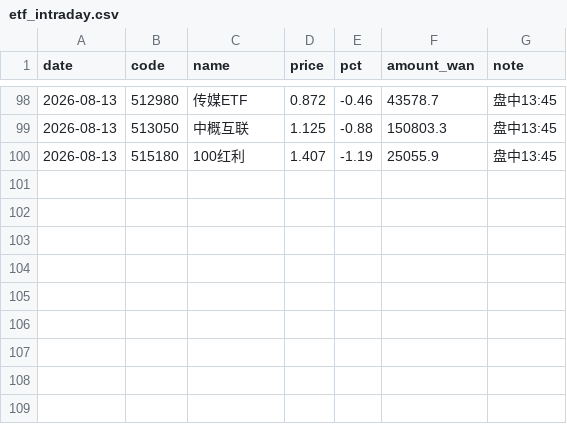
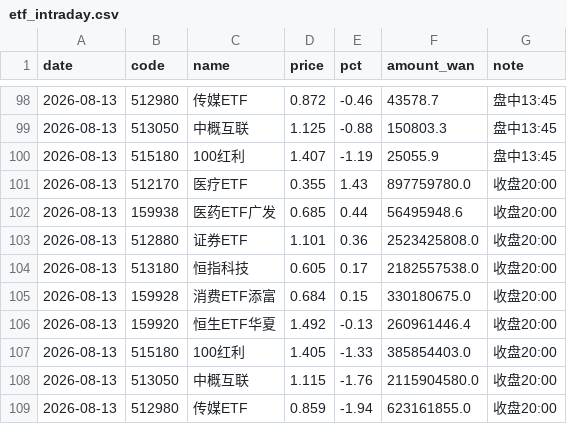
Before and after one commit to yangzai360/WealthHub, a CSV file: data/processed/history/etf_intraday.csv, drawn as a sheet; only a part is shown, gaps mark what is left out.

```diff
--- a/data/processed/history/etf_intraday.csv
+++ b/data/processed/history/etf_intraday.csv
@@ -100 +100,10 @@
 2026-08-13,515180,100红利,1.407,-1.19,25055.9,盘中13:45
+2026-08-13,512170,医疗ETF,0.355,1.43,897759780.0,收盘20:00
+2026-08-13,159938,医药ETF广发,0.685,0.44,56495948.6,收盘20:00
+2026-08-13,512880,证券ETF,1.101,0.36,2523425808.0,收盘20:00
+2026-08-13,513180,恒指科技,0.605,0.17,2182557538.0,收盘20:00
+2026-08-13,159928,消费ETF添富,0.684,0.15,330180675.0,收盘20:00
+2026-08-13,159920,恒生ETF华夏,1.492,-0.13,260961446.4,收盘20:00
+2026-08-13,515180,100红利,1.405,-1.33,385854403.0,收盘20:00
+2026-08-13,513050,中概互联,1.115,-1.76,2115904580.0,收盘20:00
+2026-08-13,512980,传媒ETF,0.859,-1.94,623161855.0,收盘20:00
```
Also changed, not shown: data/processed/history/fund_nav.csv, data/processed/history/indices.csv, 13 other files.
